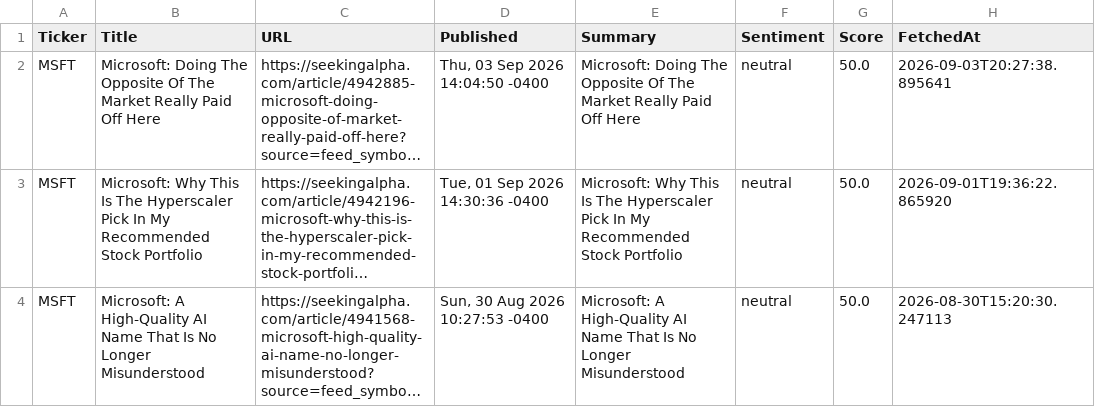
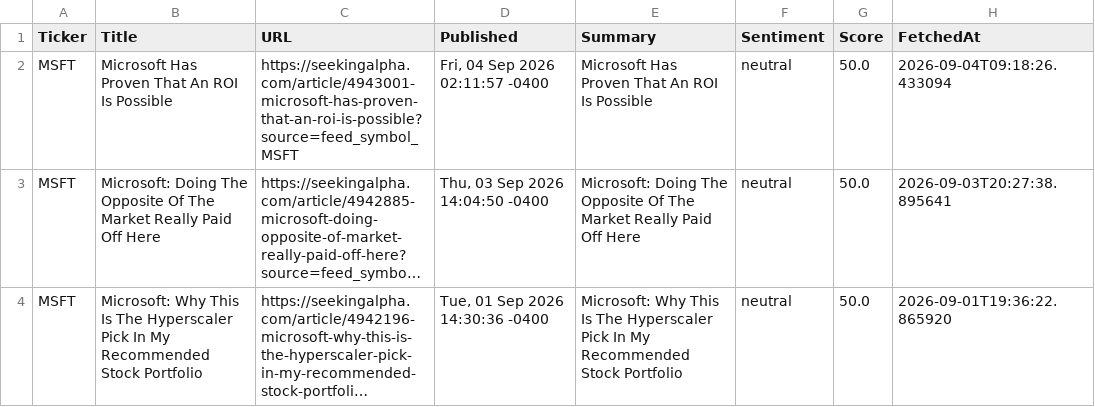
Before and after one commit to timursk99-ai/news-pipeline, a CSV file: news_MSFT.csv, drawn as a sheet; only a part is shown; the shorter side is filled out with more unchanged rows; long unchanged cells end in …; the diff names each change by its address in the sheet, - before the commit and + after, or states it on an @@ line.

```diff
--- a/news_MSFT.csv
+++ b/news_MSFT.csv
+row 2: MSFT | Microsoft Has Proven That An ROI Is Possible | https://seekingalpha.com/article/4943001-microsoft-has-proven-that-an-roi-is-possible?source=feed_symbol_MSFT | Fri, 04 Sep 2026 02:11:57 -0400 | Microsoft Has Proven That An ROI Is Possible | neutral | 50.0 | 2026-09-04T09:18:26.433094
```
Also changed, not shown: news_GOOGL.csv.
